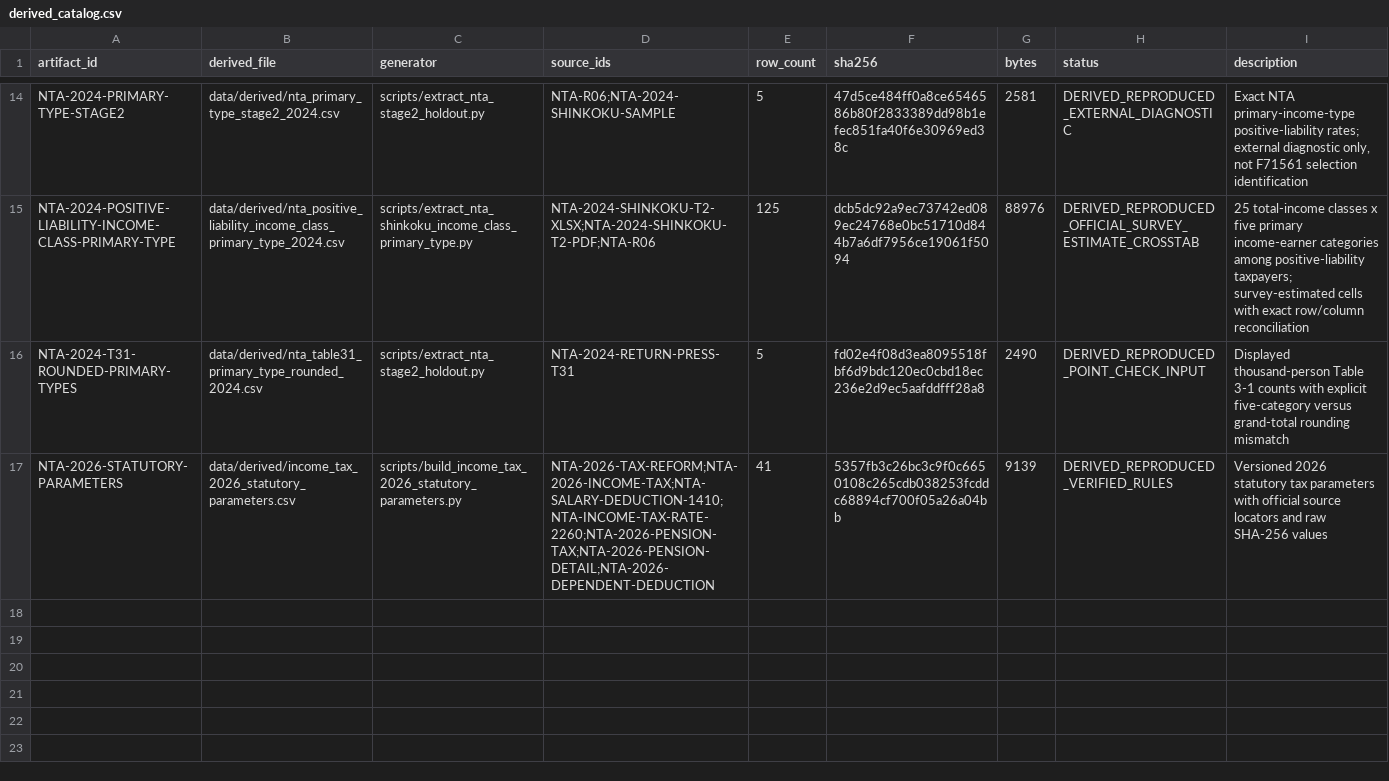
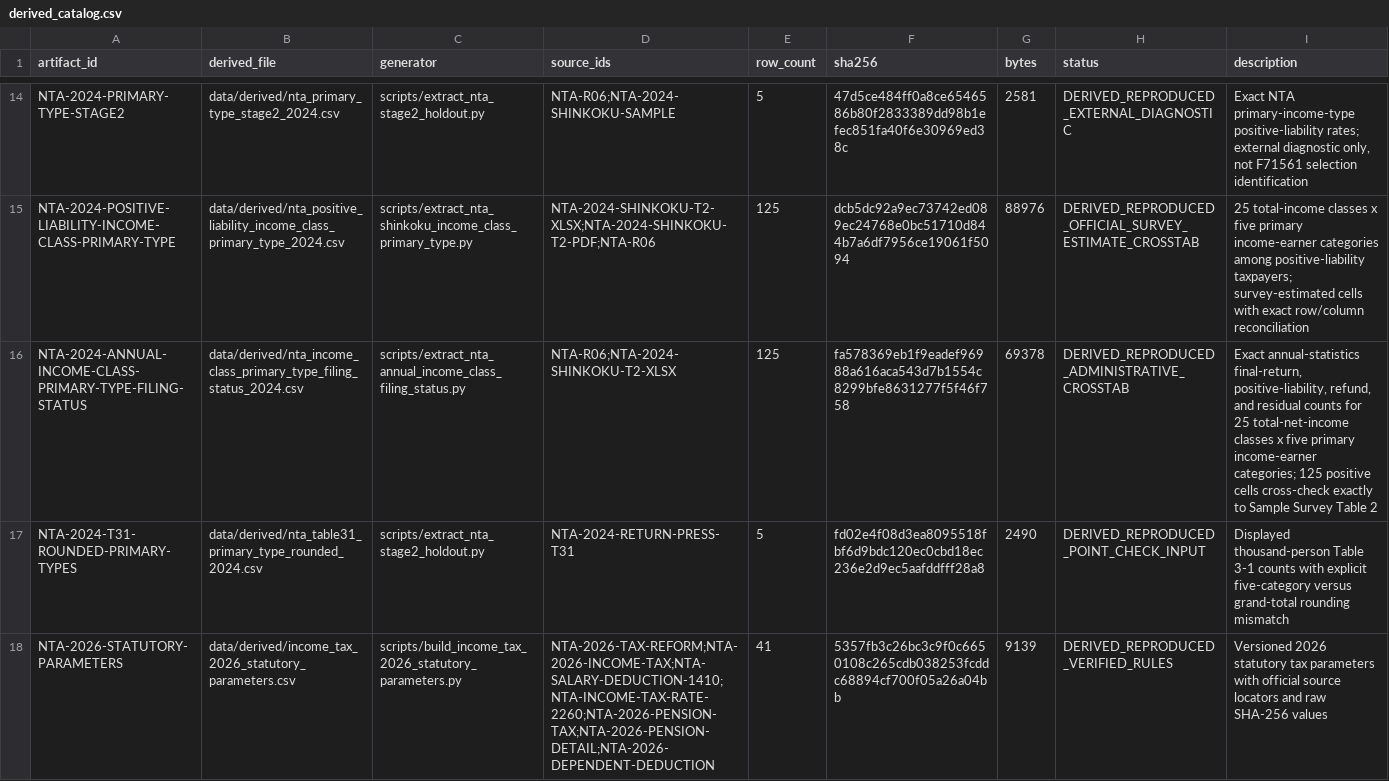
Before and after one commit to xmeta/jp-consumption-tax-reform, a CSV file: data/derived_catalog.csv, drawn as a sheet; only a part is shown, gaps mark what is left out; the diff names each change by its address in the sheet, - before the commit and + after, or states it on an @@ line.

Commit message:
Add exact NTA income-class filing-status cross-tab

```diff
--- a/data/derived_catalog.csv
+++ b/data/derived_catalog.csv
+row 16: NTA-2024-ANNUAL-INCOME-CLASS-PRIMARY-TYPE-FILING-STATUS | data/derived/nta_income_class_primary_type_filing_status_2024.csv | scripts/extract_nta_annual_income_class_filing_status.py | NTA-R06;NTA-2024-SHINKOKU-T2-XLSX | 125 | fa578369eb1f9eadef96988a616aca543d7b1554c8299bfe8631277f5f46f758 | 69378 | DERIVED_REPRODUCED_ADMINISTRATIVE_CROSSTAB | Exact annual-statistics final-return, positive-liability, refund, and residual counts for 25 total-net-income classes x five primary income-earner categories; 125 positive cells cross-check exactly to Sample Survey Table 2
```
Also changed, not shown: 8 other files.
